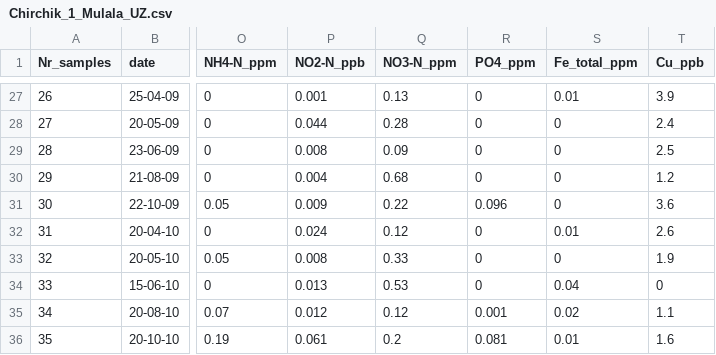
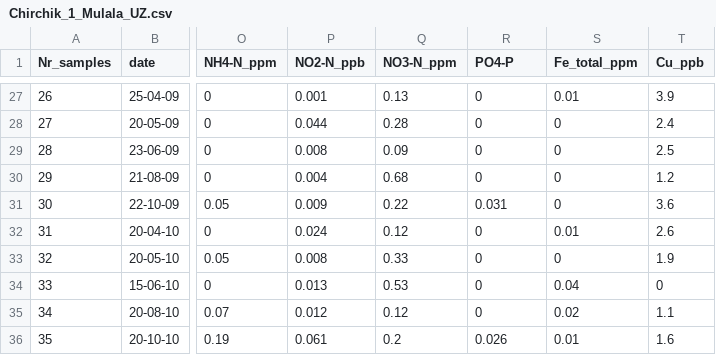
Before and after one commit to vadimukas/R.code, a CSV file: WQCA/Chirchik_1_Mulala_UZ.csv, drawn as a sheet; only a part is shown, gaps mark what is left out; the diff covers the shown part only; the diff names each change by its address in the sheet, - before the commit and + after, or states it on an @@ line.

```diff
--- a/WQCA/Chirchik_1_Mulala_UZ.csv
+++ b/WQCA/Chirchik_1_Mulala_UZ.csv
-R1: PO4_ppm
+R1: PO4-P
-R31 (PO4-P): 0.096
+R31 (PO4-P): 0.031
-R35 (PO4-P): 0.001
+R35 (PO4-P): 0
-R36 (PO4-P): 0.081
+R36 (PO4-P): 0.026
```
Also changed, not shown: 16 edited cells elsewhere in this file, WQCA/Chirchik_2_Chinaz_UZ.csv, WQCA/KA-1_monthly_KZ.csv, 18 other files.
